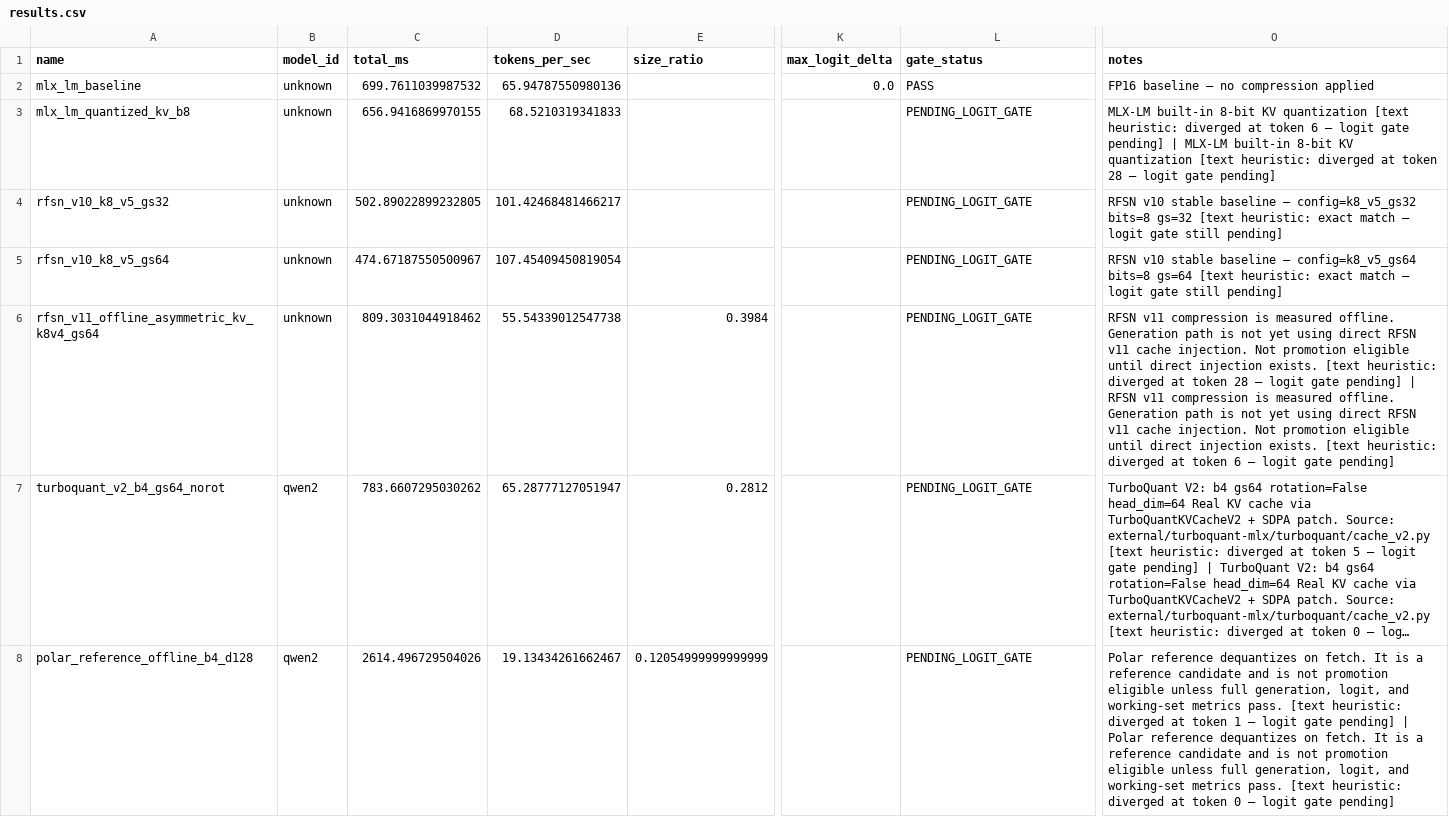
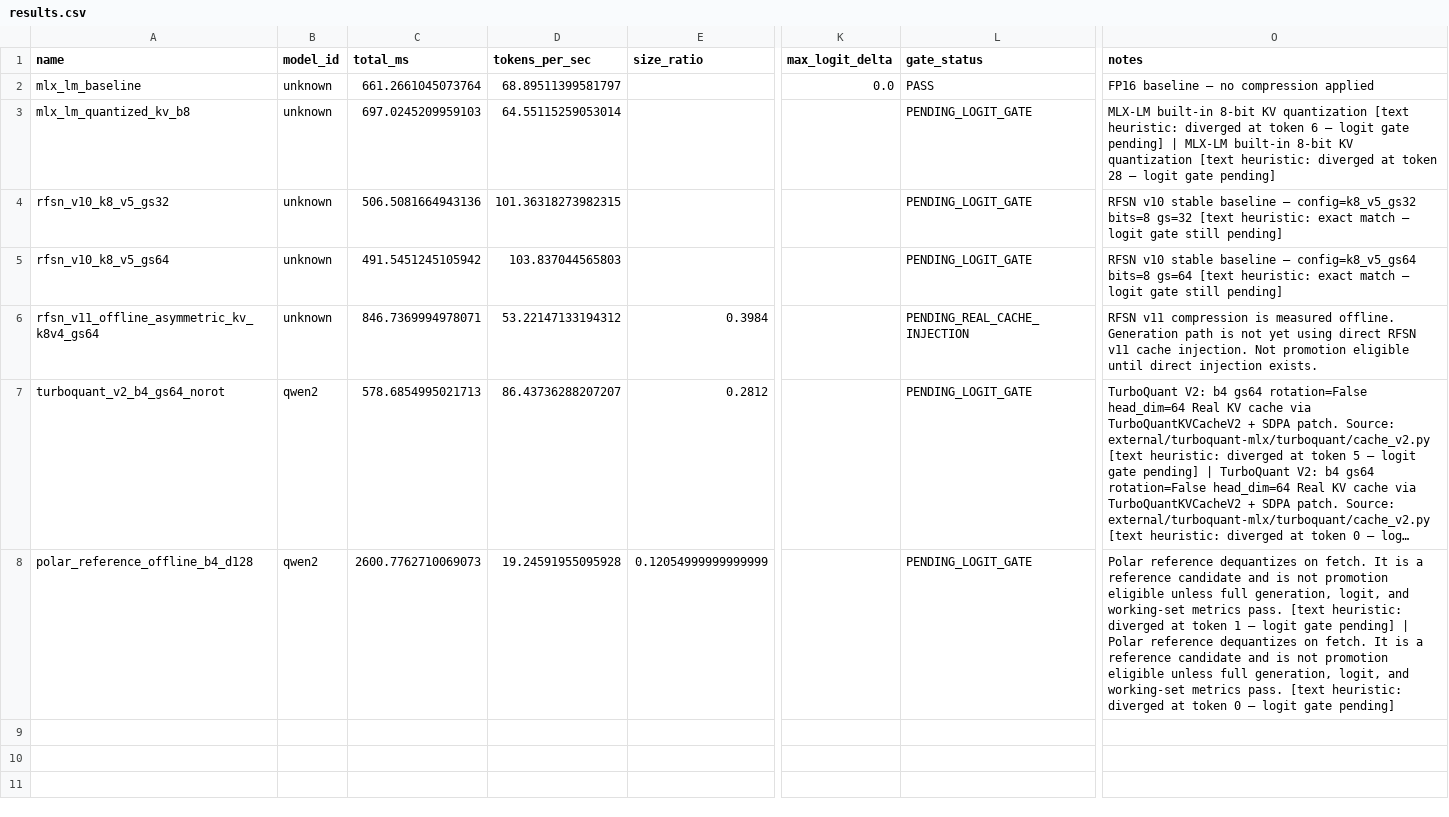
Before and after one commit to dawsonblock/MLX-RFSN-main, a CSV file: artifacts/bench/shootout/quick/results.csv, drawn as a sheet; only a part is shown, gaps mark what is left out; long unchanged cells end in …; the diff names each change by its address in the sheet, - before the commit and + after, or states it on an @@ line.

Commit message:
Update quick benchmark results: timing variance and rfsn_v11 gate status correction
- Update timing metrics across all candidates (natural benchmark variance)
- Fix rfsn_v11_offline_asymmetric_kv gate_status: PENDING_LOGIT_GATE → PENDING_REAL_CACHE_INJECTION
- Simplify rfsn_v11 notes: remove redundant text heuristic divergence messages (already captured in gate_status)

```diff
--- a/artifacts/bench/shootout/quick/results.csv
+++ b/artifacts/bench/shootout/quick/results.csv
-C2 (total_ms): 699.7611039987532
+C2 (total_ms): 661.2661045073764
-D2 (tokens_per_sec): 65.94787550980136
+D2 (tokens_per_sec): 68.89511399581797
-C3 (total_ms): 656.9416869970155
+C3 (total_ms): 697.0245209959103
-D3 (tokens_per_sec): 68.5210319341833
+D3 (tokens_per_sec): 64.55115259053014
-C4 (total_ms): 502.89022899232805
+C4 (total_ms): 506.5081664943136
-D4 (tokens_per_sec): 101.42468481466217
+D4 (tokens_per_sec): 101.36318273982315
-C5 (total_ms): 474.67187550500967
+C5 (total_ms): 491.5451245105942
-D5 (tokens_per_sec): 107.45409450819054
+D5 (tokens_per_sec): 103.837044565803
-C6 (total_ms): 809.3031044918462
+C6 (total_ms): 846.7369994978071
-D6 (tokens_per_sec): 55.54339012547738
+D6 (tokens_per_sec): 53.22147133194312
-L6 (gate_status): PENDING_LOGIT_GATE
+L6 (gate_status): PENDING_REAL_CACHE_INJECTION
-O6 (notes): …injection exists. [text heuristic: diverged at token 28 — logit gate pending] | RFSN v11 compression is measured offline. Generation path is not yet using direct RFSN v11 cache injection. Not promotion eligible until direct injection exists. [text heuristic: diverged at token 6 — logit gate pending]
+O6 (notes): …injection exists.
-C7 (total_ms): 783.6607295030262
+C7 (total_ms): 578.6854995021713
-D7 (tokens_per_sec): 65.28777127051947
+D7 (tokens_per_sec): 86.43736288207207
-C8 (total_ms): 2614.496729504026
+C8 (total_ms): 2600.7762710069073
-D8 (tokens_per_sec): 19.13434261662467
+D8 (tokens_per_sec): 19.24591955095928
```
Also changed, not shown: 2 other files.
